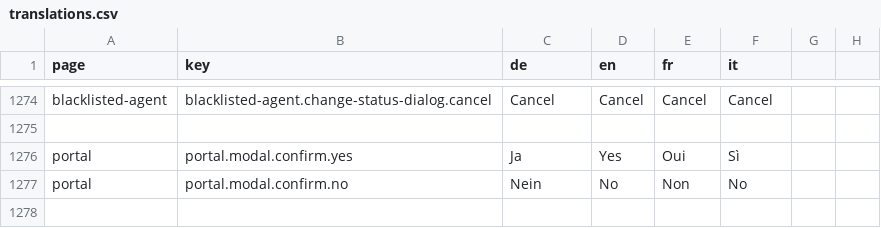
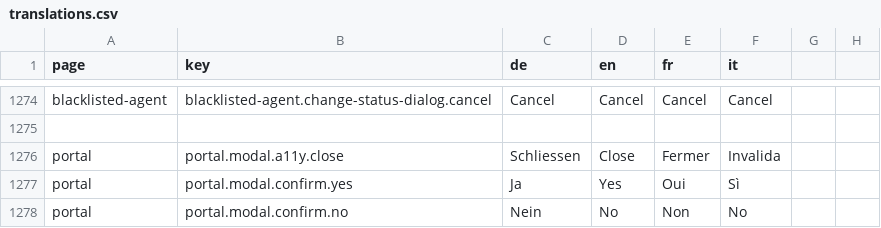
Before and after one commit to FeatureToggleStudy/alv-portal, a CSV file: alv-portal-ui/translations.csv, drawn as a sheet; only a part is shown, gaps mark what is left out; the diff names each change by its address in the sheet, - before the commit and + after, or states it on an @@ line.

```diff
--- a/alv-portal-ui/translations.csv
+++ b/alv-portal-ui/translations.csv
+row 1276: portal | portal.modal.a11y.close | Schliessen | Close | Fermer | Invalida
```
Also changed, not shown: 3 other files.
